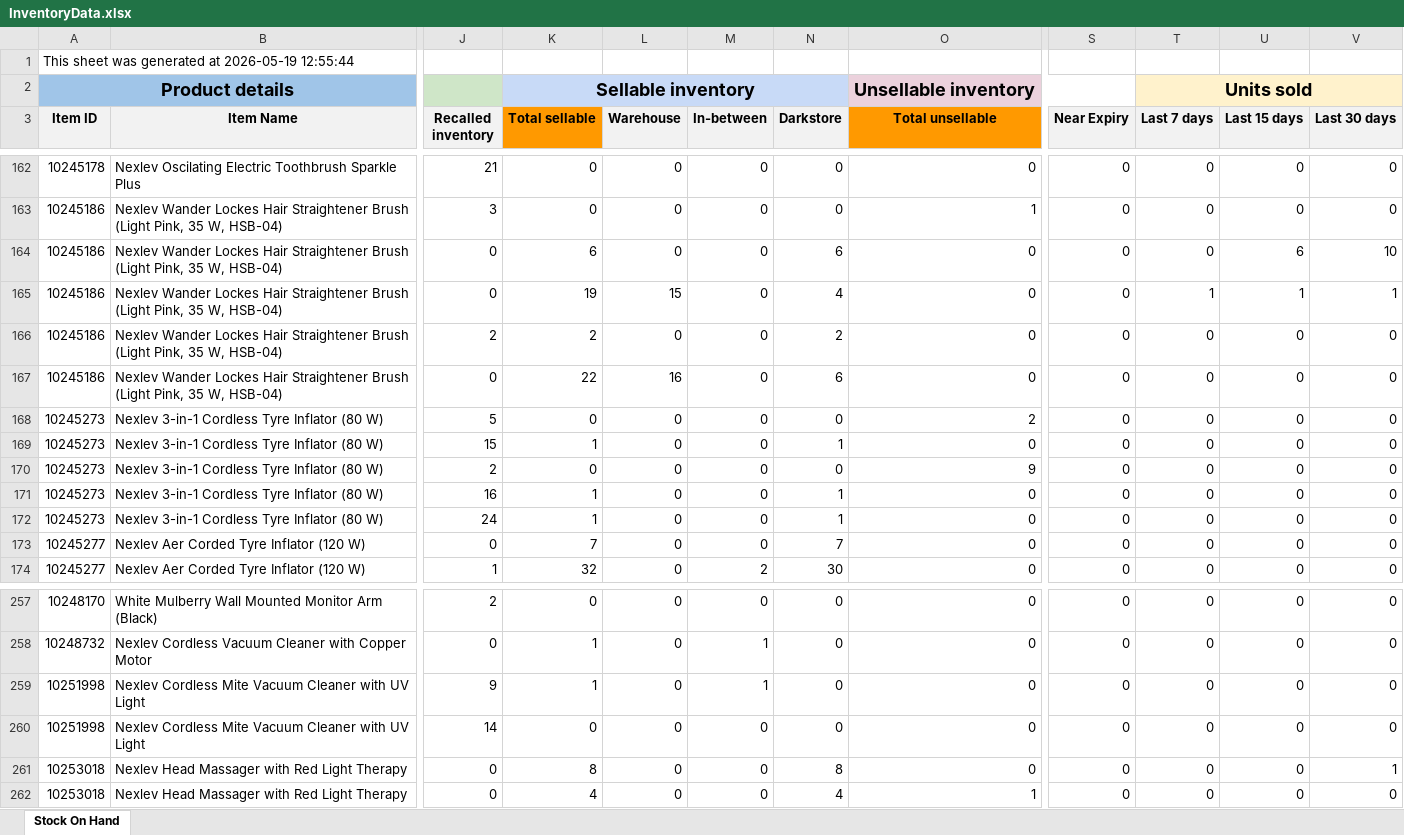
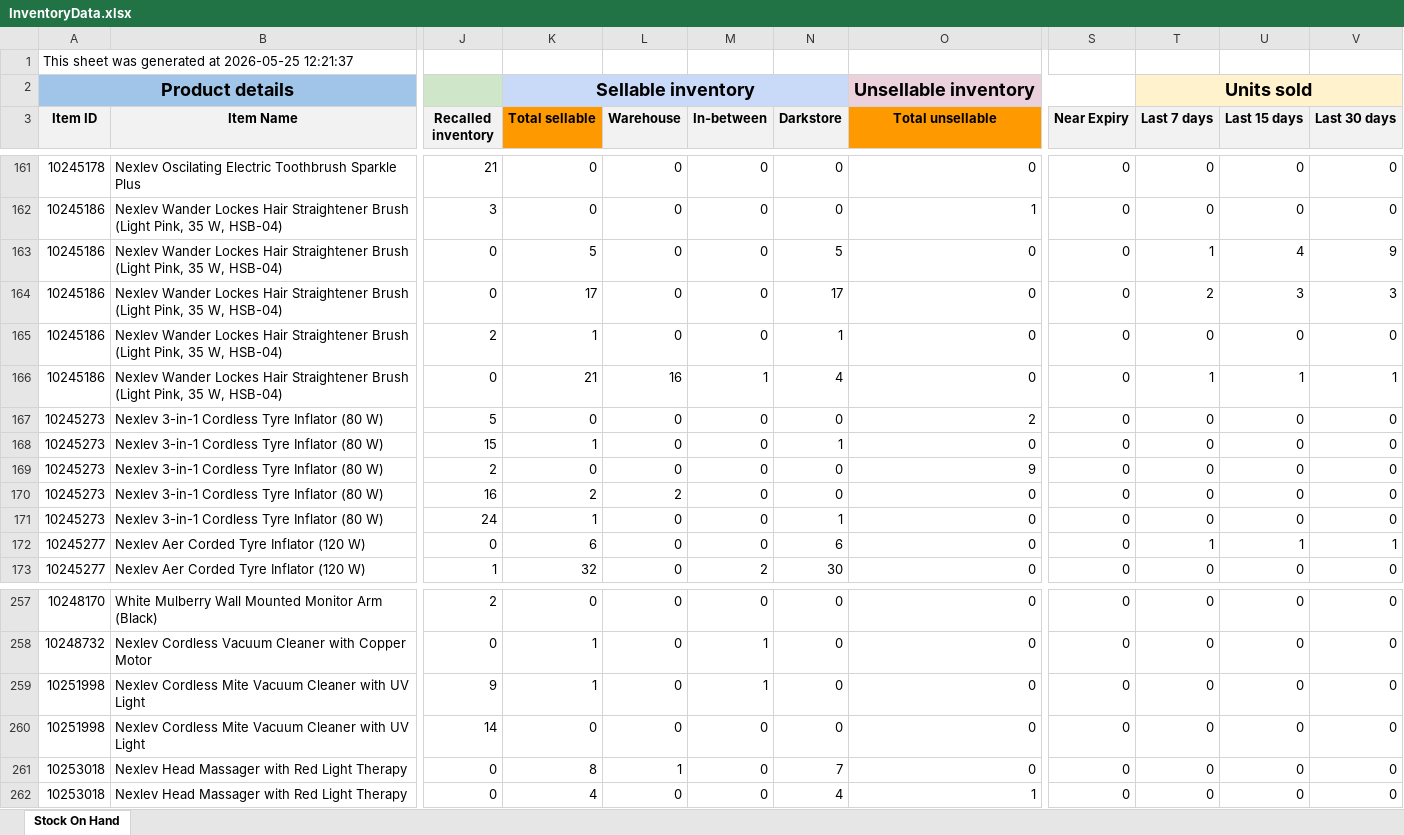
Before and after one commit to nitesh-lang/am-replenishment, an Excel workbook: data/input/Blinkit/Inventory/InventoryData.xlsx, sheet Stock On Hand, drawn as a sheet; only a part is shown, gaps mark what is left out; values as stored, in another font and other column widths than the file's, no borders; addresses are those after the commit; the diff covers the shown part only; the diff names each change by its address in the sheet, - before the commit and + after, or states it on an @@ line.

```diff
--- a/data/input/Blinkit/Inventory/InventoryData.xlsx (sheet Stock On Hand)
+++ b/data/input/Blinkit/Inventory/InventoryData.xlsx (sheet Stock On Hand)
-A1 (Item ID): …generated at 2026-05-19 12:55:44
+A1 (Item ID): …generated at 2026-05-25 12:21:37
-K163 (Total sellable): 6
+K163 (Total sellable): 5
-N163 (Darkstore): 6
+N163 (Darkstore): 5
-T163 (Last 7 days): 0
+T163 (Last 7 days): 1
-U163 (Last 15 days): 6
+U163 (Last 15 days): 4
-V163 (Last 30 days): 10
+V163 (Last 30 days): 9
-K164 (Total sellable): 19
+K164 (Total sellable): 17
-L164 (Warehouse): 15
+L164 (Warehouse): 0
-N164 (Darkstore): 4
+N164 (Darkstore): 17
-T164 (Last 7 days): 1
+T164 (Last 7 days): 2
-U164 (Last 15 days): 1
+U164 (Last 15 days): 3
-V164 (Last 30 days): 1
+V164 (Last 30 days): 3
-K165 (Total sellable): 2
+K165 (Total sellable): 1
-N165 (Darkstore): 2
+N165 (Darkstore): 1
-K166 (Total sellable): 22
+K166 (Total sellable): 21
-M166 (In-between): 0
+M166 (In-between): 1
-N166 (Darkstore): 6
+N166 (Darkstore): 4
-T166 (Last 7 days): 0
+T166 (Last 7 days): 1
-U166 (Last 15 days): 0
+U166 (Last 15 days): 1
-V166 (Last 30 days): 0
+V166 (Last 30 days): 1
-K170 (Total sellable): 1
+K170 (Total sellable): 2
-L170 (Warehouse): 0
+L170 (Warehouse): 2
-N170 (Darkstore): 1
+N170 (Darkstore): 0
-K172 (Total sellable): 7
+K172 (Total sellable): 6
-N172 (Darkstore): 7
+N172 (Darkstore): 6
-T172 (Last 7 days): 0
+T172 (Last 7 days): 1
-U172 (Last 15 days): 0
+U172 (Last 15 days): 1
-V172 (Last 30 days): 0
+V172 (Last 30 days): 1
-L261 (Warehouse): 0
+L261 (Warehouse): 1
-N261 (Darkstore): 8
+N261 (Darkstore): 7
-V261 (Last 30 days): 1
+V261 (Last 30 days): 0
```
Also changed, not shown: 2 added rows, 2 removed rows and 572 edited cells elsewhere in this sheet, data/input/Blinkit/Sales/April 2026.xlsx, data/input/Blinkit/Sales/March 2026.xlsx, 1 other file.
